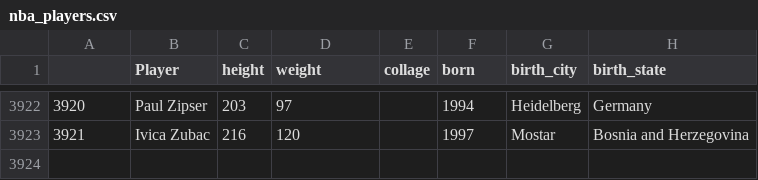
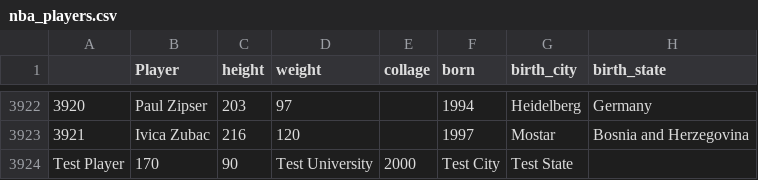
Before and after one commit to aip956/SQLite_Clone_Python, a CSV file: nba_players.csv, drawn as a sheet; only a part is shown, gaps mark what is left out; the diff names each change by its address in the sheet, - before the commit and + after, or states it on an @@ line.

Commit message:
Test

```diff
--- a/nba_players.csv
+++ b/nba_players.csv
+row 3924: Test Player | 170 | 90 | Test University | 2000 | Test City | Test State
```
Also changed, not shown: 2 other files.
